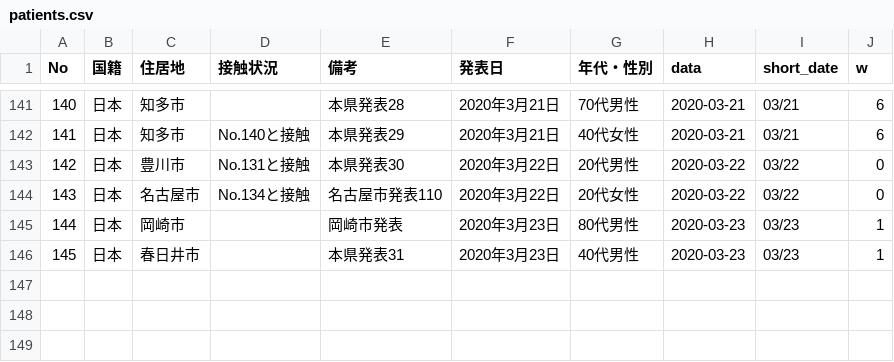
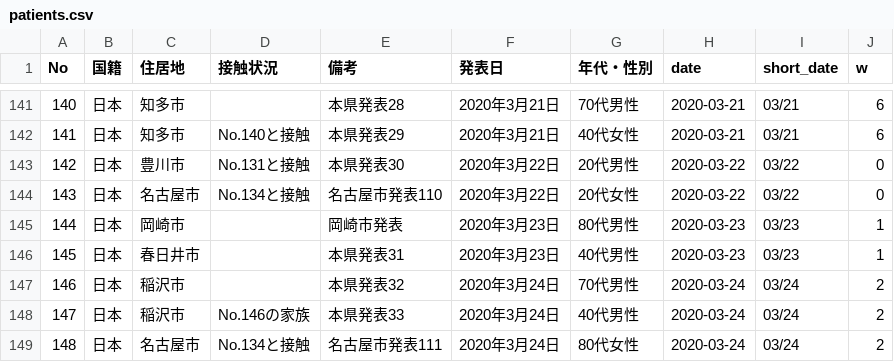
Before and after one commit to code4nagoya/covid19-scrape, a CSV file: patients.csv, drawn as a sheet; only a part is shown, gaps mark what is left out; the diff names each change by its address in the sheet, - before the commit and + after, or states it on an @@ line.

```diff
--- a/patients.csv
+++ b/patients.csv
-H1: data
+H1: date
+row 147: 146 | 日本 | 稲沢市 |  | 本県発表32 | 2020年3月24日 | 70代男性 | 2020-03-24 | 03/24 | 2
+row 148: 147 | 日本 | 稲沢市 | No.146の家族 | 本県発表33 | 2020年3月24日 | 40代男性 | 2020-03-24 | 03/24 | 2
+row 149: 148 | 日本 | 名古屋市 | No.134と接触 | 名古屋市発表111 | 2020年3月24日 | 80代女性 | 2020-03-24 | 03/24 | 2
```
Also changed, not shown: 3 other files.
